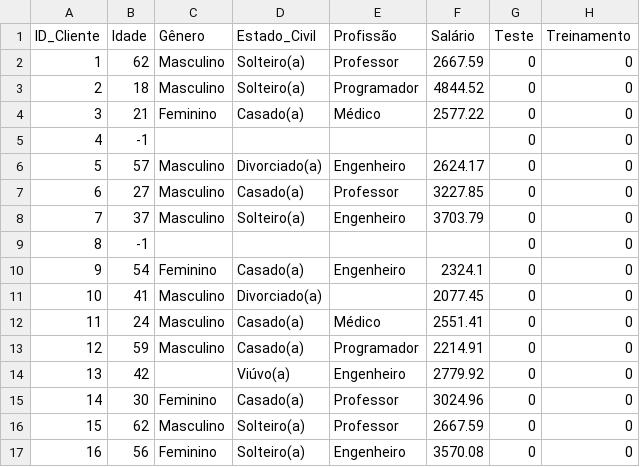
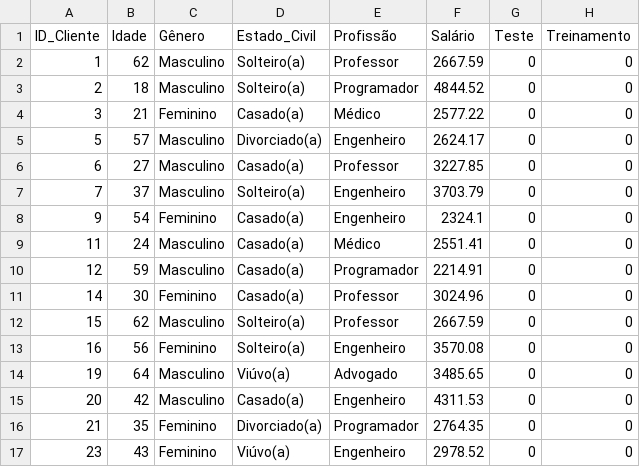
Before and after one commit to jonhrib/CCOMP2024, a CSV file: Inteligência Artificial/2º Bimestre/Atividade 1/BaseDados_Nova.csv, drawn as a sheet; only a part is shown; the shorter side is filled out with more unchanged rows; the diff covers the shown part only.

```diff
--- a/Inteligência Artificial/2º Bimestre/Atividade 1/BaseDados_Nova.csv
+++ b/Inteligência Artificial/2º Bimestre/Atividade 1/BaseDados_Nova.csv
@@ -4,3 +4,2 @@ ID_Cliente,Idade,Gênero,Estado_Civil,Profissão,Salário,Teste,Treinamento
 3,21,Feminino,Casado(a),Médico,2577.22,0,0
-4,-1,,,,,0,0
 5,57,Masculino,Divorciado(a),Engenheiro,2624.17,0,0
@@ -8,8 +7,5 @@ ID_Cliente,Idade,Gênero,Estado_Civil,Profissão,Salário,Teste,Treinamento
 7,37,Masculino,Solteiro(a),Engenheiro,3703.79,0,0
-8,-1,,,,,0,0
 9,54,Feminino,Casado(a),Engenheiro,2324.1,0,0
-10,41,Masculino,Divorciado(a),,2077.45,0,0
 11,24,Masculino,Casado(a),Médico,2551.41,0,0
 12,59,Masculino,Casado(a),Programador,2214.91,0,0
-13,42,,Viúvo(a),Engenheiro,2779.92,0,0
 14,30,Feminino,Casado(a),Professor,3024.96,0,0
```
Also changed, not shown: 18 removed rows elsewhere in this file.
